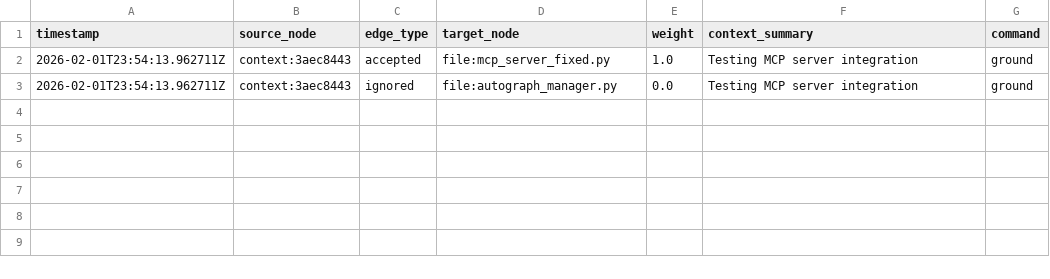
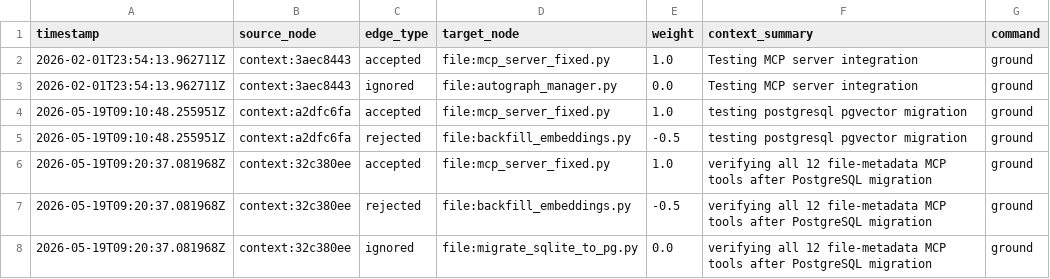
Before and after one commit to menkhus/file_metadata_and_embeddings, a CSV file: knowledge_graph/edges.csv, drawn as a sheet; the diff names each change by its address in the sheet, - before the commit and + after, or states it on an @@ line.

```diff
--- a/knowledge_graph/edges.csv
+++ b/knowledge_graph/edges.csv
+row 4: 2026-05-19T09:10:48.255951Z | context:a2dfc6fa | accepted | file:mcp_server_fixed.py | 1.0 | testing postgresql pgvector migration | ground
+row 5: 2026-05-19T09:10:48.255951Z | context:a2dfc6fa | rejected | file:backfill_embeddings.py | -0.5 | testing postgresql pgvector migration | ground
+row 6: 2026-05-19T09:20:37.081968Z | context:32c380ee | accepted | file:mcp_server_fixed.py | 1.0 | verifying all 12 file-metadata MCP tools after PostgreSQL migration | ground
+row 7: 2026-05-19T09:20:37.081968Z | context:32c380ee | rejected | file:backfill_embeddings.py | -0.5 | verifying all 12 file-metadata MCP tools after PostgreSQL migration | ground
+row 8: 2026-05-19T09:20:37.081968Z | context:32c380ee | ignored | file:migrate_sqlite_to_pg.py | 0.0 | verifying all 12 file-metadata MCP tools after PostgreSQL migration | ground
```
Also changed, not shown: knowledge_graph/nodes.csv, 14 other files.
